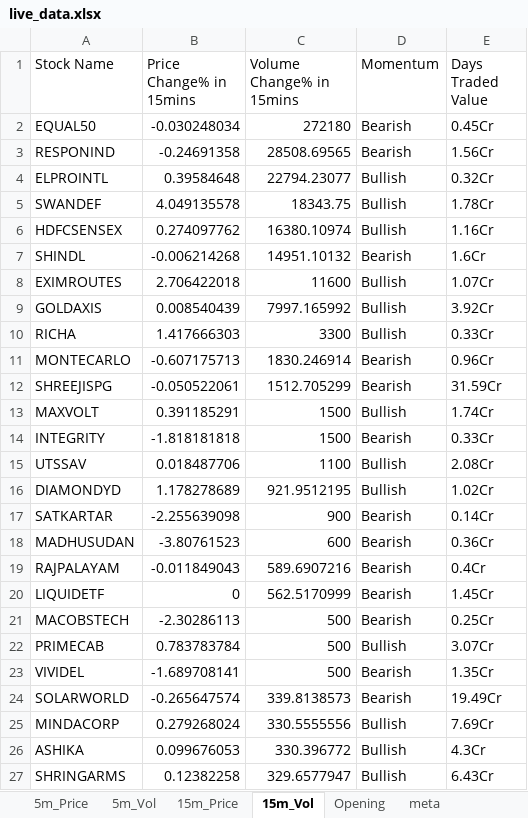
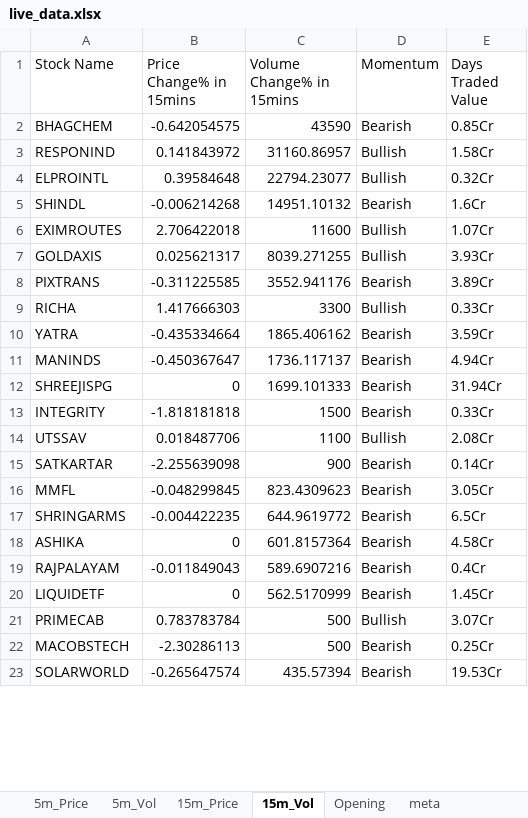
Before and after one commit to srbsharma92/priceAction2, an Excel workbook: data/live_data.xlsx, sheet 15m_Vol, drawn as a sheet; only a part is shown; values as stored, in another font and other column widths than the file's, no borders; removed rows and columns are numbered as before the commit, all else as after; the diff covers the shown part only; the diff names each change by its address in the sheet, - before the commit and + after, or states it on an @@ line.

```diff
--- a/data/live_data.xlsx (sheet 15m_Vol)
+++ b/data/live_data.xlsx (sheet 15m_Vol)
-row 2: EQUAL50 | -0.030248034 | 272180 | Bearish | 0.45Cr
+row 2: BHAGCHEM | -0.642054575 | 43590 | Bearish | 0.85Cr
-B3 (Price Change% in 15mins): -0.24691358
+B3 (Price Change% in 15mins): 0.141843972
-C3 (Volume Change% in 15mins): 28508.69565
+C3 (Volume Change% in 15mins): 31160.86957
-D3 (Momentum): Bearish
+D3 (Momentum): Bullish
-E3 (Days Traded Value): 1.56Cr
+E3 (Days Traded Value): 1.58Cr
-row 5: SWANDEF | 4.049135578 | 18343.75 | Bullish | 1.78Cr
-row 6: HDFCSENSEX | 0.274097762 | 16380.10974 | Bullish | 1.16Cr
-B7 (Price Change% in 15mins): 0.008540439
+B7 (Price Change% in 15mins): 0.025621317
-C7 (Volume Change% in 15mins): 7997.165992
+C7 (Volume Change% in 15mins): 8039.271255
-E7 (Days Traded Value): 3.92Cr
+E7 (Days Traded Value): 3.93Cr
+row 8: PIXTRANS | -0.311225585 | 3552.941176 | Bearish | 3.89Cr
-row 11: MONTECARLO | -0.607175713 | 1830.246914 | Bearish | 0.96Cr
+row 10: YATRA | -0.435334664 | 1865.406162 | Bearish | 3.59Cr
+row 11: MANINDS | -0.450367647 | 1736.117137 | Bearish | 4.94Cr
-B12 (Price Change% in 15mins): -0.050522061
+B12 (Price Change% in 15mins): 0
-C12 (Volume Change% in 15mins): 1512.705299
+C12 (Volume Change% in 15mins): 1699.101333
-E12 (Days Traded Value): 31.59Cr
+E12 (Days Traded Value): 31.94Cr
-row 13: MAXVOLT | 0.391185291 | 1500 | Bullish | 1.74Cr
-row 16: DIAMONDYD | 1.178278689 | 921.9512195 | Bullish | 1.02Cr
-row 18: MADHUSUDAN | -3.80761523 | 600 | Bearish | 0.36Cr
+row 16: MMFL | -0.048299845 | 823.4309623 | Bearish | 3.05Cr
+row 17: SHRINGARMS | -0.004422235 | 644.9619772 | Bearish | 6.5Cr
+row 18: ASHIKA | 0 | 601.8157364 | Bearish | 4.58Cr
@@ row 22 moved to row 21: PRIMECAB @@
-row 23: VIVIDEL | -1.689708141 | 500 | Bearish | 1.35Cr
-C23 (Volume Change% in 15mins): 339.8138573
+C23 (Volume Change% in 15mins): 435.57394
-E23 (Days Traded Value): 19.49Cr
+E23 (Days Traded Value): 19.53Cr
-row 25: MINDACORP | 0.279268024 | 330.5555556 | Bullish | 7.69Cr
-row 26: ASHIKA | 0.099676053 | 330.396772 | Bullish | 4.3Cr
-row 27: SHRINGARMS | 0.12382258 | 329.6577947 | Bullish | 6.43Cr
```
Also changed, not shown: 10 added rows and 3 removed rows elsewhere in this sheet, sheet 5m_Vol, sheet 5m_Price, sheet 15m_Price, sheet meta.
